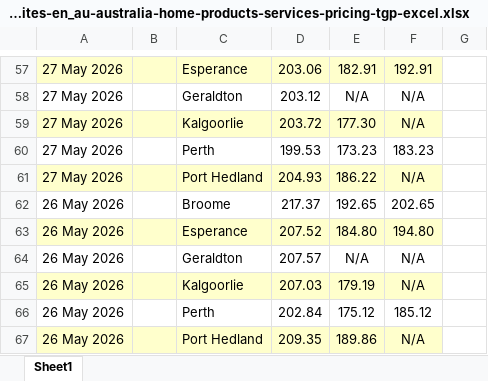
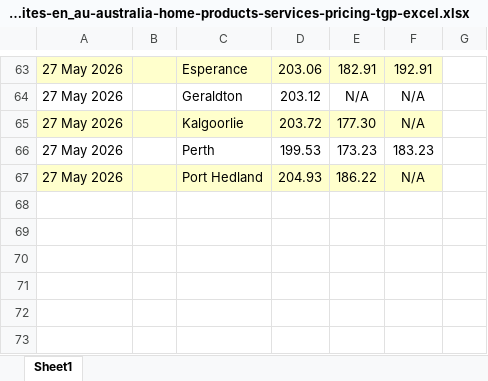
Before and after one commit to nwbort/tgp-bp, an Excel workbook: bp.com-content-dam-bp-country-sites-en_au-australia-home-products-services-pricing-tgp-excel.xlsx, sheet Sheet1, drawn as a sheet; only a part is shown, gaps mark what is left out; values as stored, in another font and other column widths than the file's, no borders; removed rows and columns are numbered as before the commit, all else as after; the diff covers the shown part only; the diff names each change by its address in the sheet, - before the commit and + after, or states it on an @@ line.

```diff
--- a/bp.com-content-dam-bp-country-sites-en_au-australia-home-products-services-pricing-tgp-excel.xlsx (sheet Sheet1)
+++ b/bp.com-content-dam-bp-country-sites-en_au-australia-home-products-services-pricing-tgp-excel.xlsx (sheet Sheet1)
-row 62: 26 May 2026 |  | Broome | 217.37 | 192.65 | 202.65
-row 63: 26 May 2026 |  | Esperance | 207.52 | 184.80 | 194.80
-row 64: 26 May 2026 |  | Geraldton | 207.57 | N/A | N/A
-row 65: 26 May 2026 |  | Kalgoorlie | 207.03 | 179.19 | N/A
-row 66: 26 May 2026 |  | Perth | 202.84 | 175.12 | 185.12
-row 67: 26 May 2026 |  | Port Hedland | 209.35 | 189.86 | N/A
```
Also changed, not shown: 21 added rows, 15 removed rows and cell formats elsewhere in this sheet, 5 other files.
